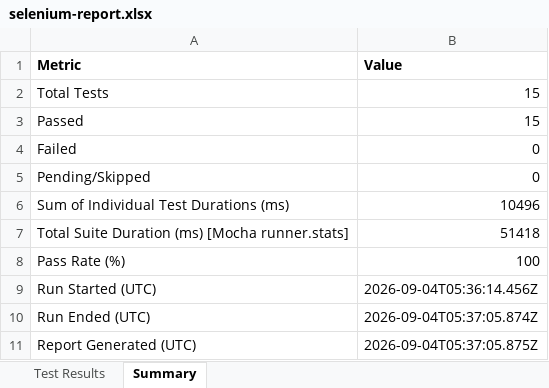
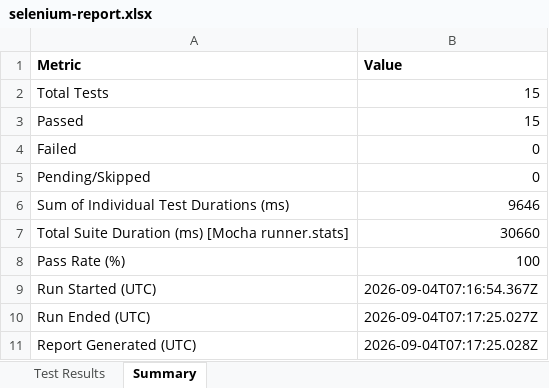
Before and after one commit to Charitharajesh/capturo1, an Excel workbook: e2e-web/reports/selenium-report.xlsx, sheet Summary, drawn as a sheet; values as stored, in another font and other column widths than the file's, no borders; the diff names each change by its address in the sheet, - before the commit and + after, or states it on an @@ line.

```diff
--- a/e2e-web/reports/selenium-report.xlsx (sheet Summary)
+++ b/e2e-web/reports/selenium-report.xlsx (sheet Summary)
-B6 (Value): 10496
+B6 (Value): 9646
-B7 (Value): 51418
+B7 (Value): 30660
-B9 (Value): 2026-09-04T05:36:14.456Z
+B9 (Value): 2026-09-04T07:16:54.367Z
-B10 (Value): 2026-09-04T05:37:05.874Z
+B10 (Value): 2026-09-04T07:17:25.027Z
-B11 (Value): 2026-09-04T05:37:05.875Z
+B11 (Value): 2026-09-04T07:17:25.028Z
```
Also changed, not shown: sheet Test Results, 2 other files.
